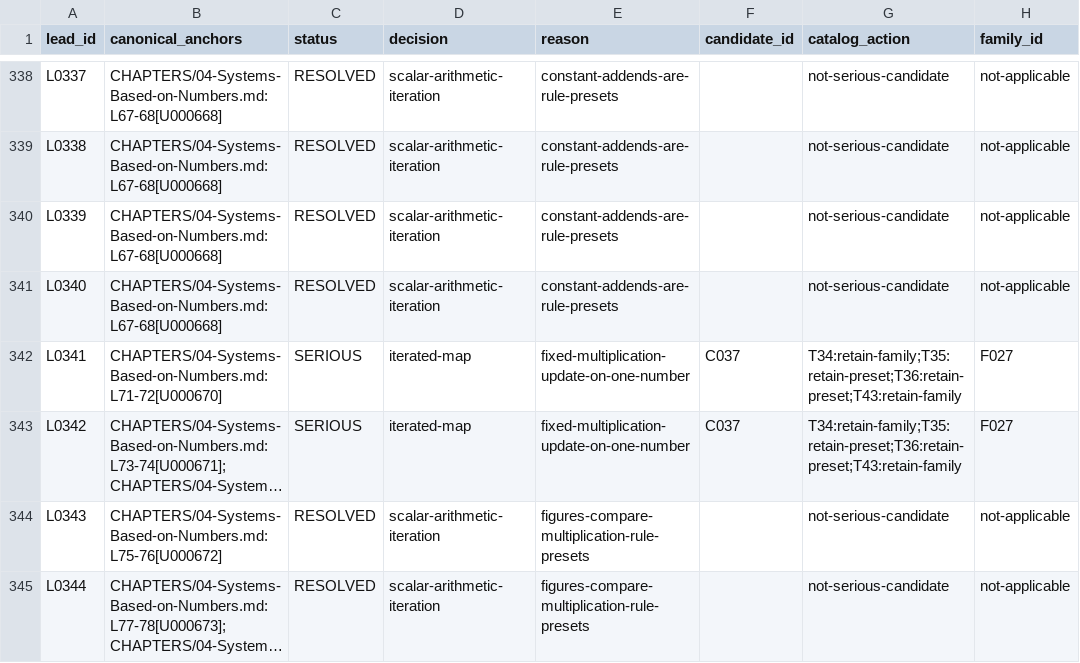
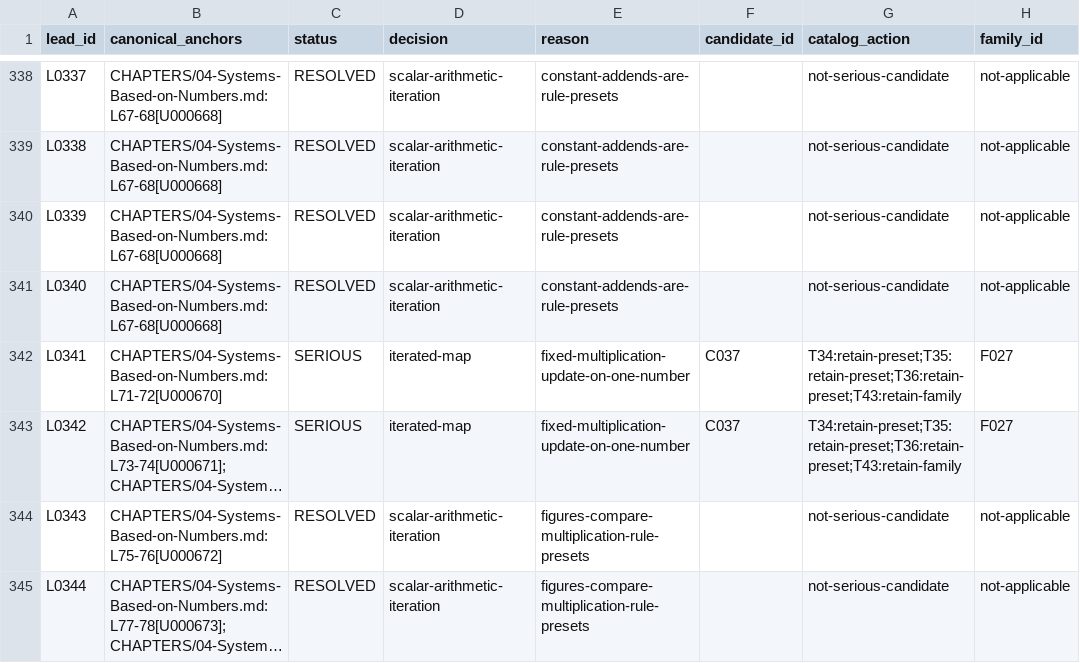
Before and after one commit to commotum/ankos, a CSV file: goal-5/source-decision-matrix.csv, drawn as a sheet; only a part is shown, gaps mark what is left out; long unchanged cells end in …; the diff covers the shown part only; the diff names each change by its address in the sheet, - before the commit and + after, or states it on an @@ line.

```diff
--- a/goal-5/source-decision-matrix.csv
+++ b/goal-5/source-decision-matrix.csv
-G342:G343 (catalog_action): T34:retain-family;T35:retain-preset;T36:retain-preset;T43:retain-family
+G342:G343 (catalog_action): T34:retain-preset;T35:retain-preset;T36:retain-preset;T43:retain-family
```
Also changed, not shown: 1 added row and 56 edited cells elsewhere in this file, goal-5/raw-leads.csv, 9 other files.
